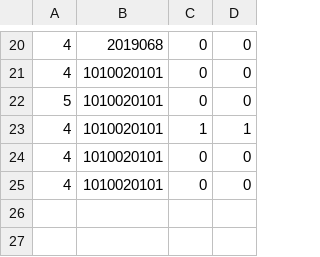
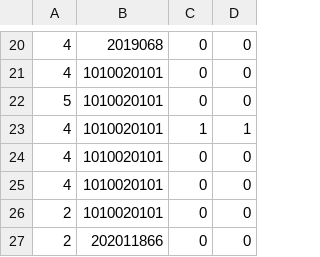
Before and after one commit to camilolcoder/SuperMercado, a CSV file: src/DataBase/facturas.csv, drawn as a sheet; only a part is shown, gaps mark what is left out; the diff names each change by its address in the sheet, - before the commit and + after, or states it on an @@ line.

```diff
--- a/src/DataBase/facturas.csv
+++ b/src/DataBase/facturas.csv
+row 26: 2 | 1010020101 | 0 | 0
+row 27: 2 | 202011866 | 0 | 0
```
Also changed, not shown: out/production/SuperMercado/DataBase/clientes.csv, out/production/SuperMercado/DataBase/facturas.csv, 6 other files.
